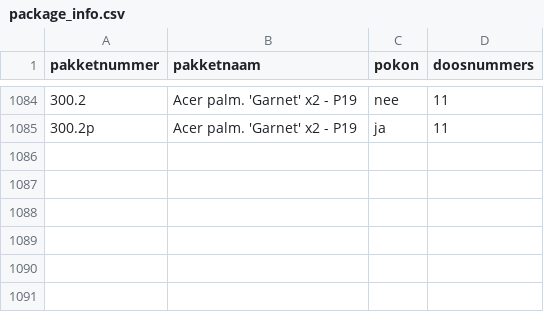
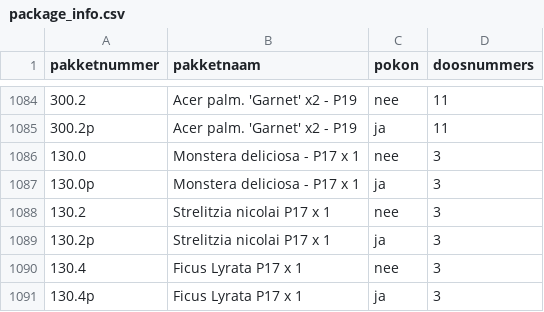
Before and after one commit to basheijnen/Picklist, a CSV file: package_info.csv, drawn as a sheet; only a part is shown, gaps mark what is left out; the diff names each change by its address in the sheet, - before the commit and + after, or states it on an @@ line.

```diff
--- a/package_info.csv
+++ b/package_info.csv
+row 1086: 130.0 | Monstera deliciosa - P17 x 1 | nee | 3
+row 1087: 130.0p | Monstera deliciosa - P17 x 1 | ja | 3
+row 1088: 130.2 | Strelitzia nicolai P17 x 1 | nee | 3
+row 1089: 130.2p | Strelitzia nicolai P17 x 1 | ja | 3
+row 1090: 130.4 | Ficus Lyrata P17 x 1 | nee | 3
+row 1091: 130.4p | Ficus Lyrata P17 x 1 | ja | 3
```
Also changed, not shown: bom.csv, 1 other file.
